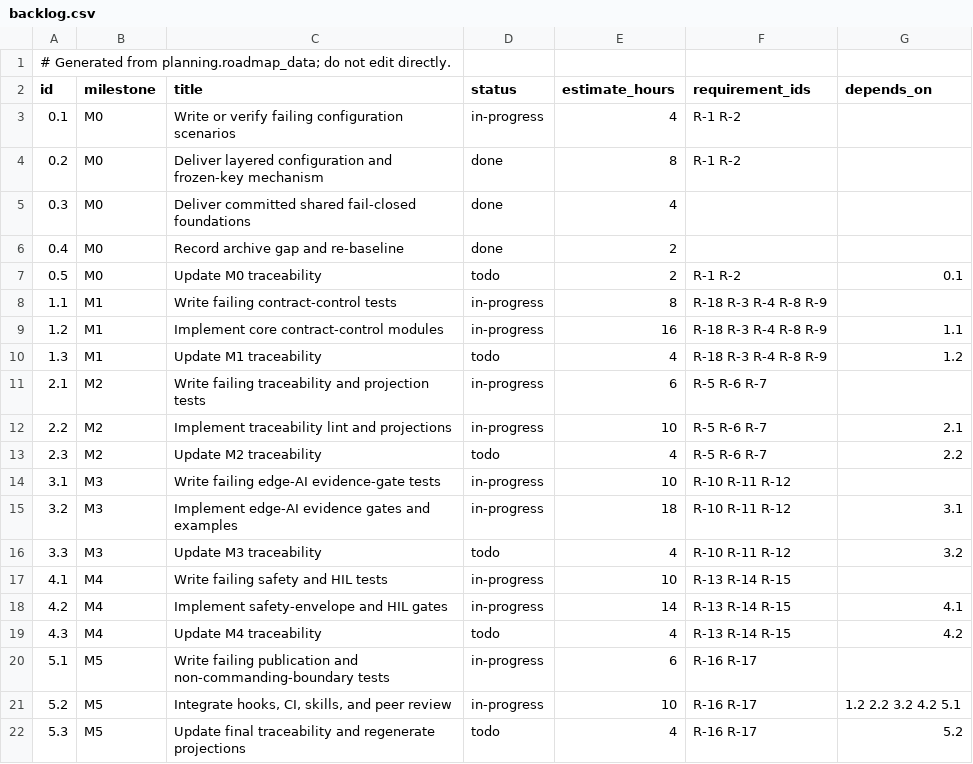
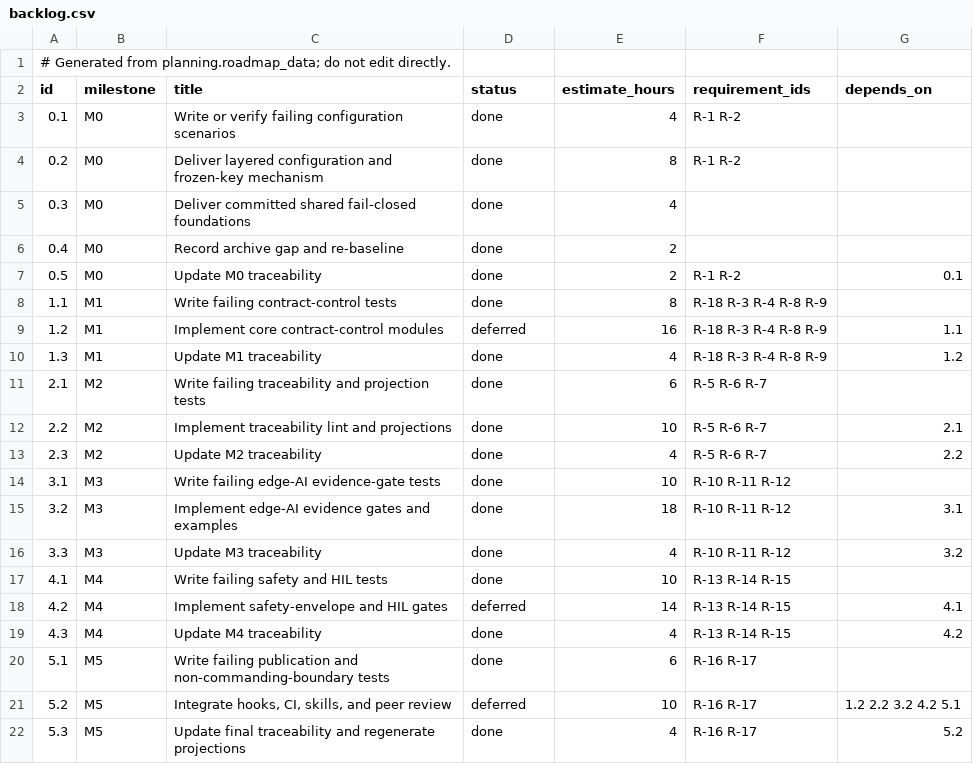
Before and after one commit to ianshank/Hex-vision, a CSV file: planning/backlog.csv, drawn as a sheet.

```diff
--- a/planning/backlog.csv
+++ b/planning/backlog.csv
@@ -2,3 +2,3 @@
 id,milestone,title,status,estimate_hours,requirement_ids,depends_on
-0.1,M0,Write or verify failing configuration scenarios,in-progress,4,R-1 R-2,
+0.1,M0,Write or verify failing configuration scenarios,done,4,R-1 R-2,
 0.2,M0,Deliver layered configuration and frozen-key mechanism,done,8,R-1 R-2,
@@ -6,17 +6,17 @@ id,milestone,title,status,estimate_hours,requirement_ids,depends_on
 0.4,M0,Record archive gap and re-baseline,done,2,,
-0.5,M0,Update M0 traceability,todo,2,R-1 R-2,0.1
-1.1,M1,Write failing contract-control tests,in-progress,8,R-18 R-3 R-4 R-8 R-9,
-1.2,M1,Implement core contract-control modules,in-progress,16,R-18 R-3 R-4 R-8 R-9,1.1
-1.3,M1,Update M1 traceability,todo,4,R-18 R-3 R-4 R-8 R-9,1.2
-2.1,M2,Write failing traceability and projection tests,in-progress,6,R-5 R-6 R-7,
-2.2,M2,Implement traceability lint and projections,in-progress,10,R-5 R-6 R-7,2.1
-2.3,M2,Update M2 traceability,todo,4,R-5 R-6 R-7,2.2
-3.1,M3,Write failing edge-AI evidence-gate tests,in-progress,10,R-10 R-11 R-12,
-3.2,M3,Implement edge-AI evidence gates and examples,in-progress,18,R-10 R-11 R-12,3.1
-3.3,M3,Update M3 traceability,todo,4,R-10 R-11 R-12,3.2
-4.1,M4,Write failing safety and HIL tests,in-progress,10,R-13 R-14 R-15,
-4.2,M4,Implement safety-envelope and HIL gates,in-progress,14,R-13 R-14 R-15,4.1
-4.3,M4,Update M4 traceability,todo,4,R-13 R-14 R-15,4.2
-5.1,M5,Write failing publication and non-commanding-boundary tests,in-progress,6,R-16 R-17,
-5.2,M5,"Integrate hooks, CI, skills, and peer review",in-progress,10,R-16 R-17,1.2 2.2 3.2 4.2 5.1
-5.3,M5,Update final traceability and regenerate projections,todo,4,R-16 R-17,5.2
+0.5,M0,Update M0 traceability,done,2,R-1 R-2,0.1
+1.1,M1,Write failing contract-control tests,done,8,R-18 R-3 R-4 R-8 R-9,
+1.2,M1,Implement core contract-control modules,deferred,16,R-18 R-3 R-4 R-8 R-9,1.1
+1.3,M1,Update M1 traceability,done,4,R-18 R-3 R-4 R-8 R-9,1.2
+2.1,M2,Write failing traceability and projection tests,done,6,R-5 R-6 R-7,
+2.2,M2,Implement traceability lint and projections,done,10,R-5 R-6 R-7,2.1
+2.3,M2,Update M2 traceability,done,4,R-5 R-6 R-7,2.2
+3.1,M3,Write failing edge-AI evidence-gate tests,done,10,R-10 R-11 R-12,
+3.2,M3,Implement edge-AI evidence gates and examples,done,18,R-10 R-11 R-12,3.1
+3.3,M3,Update M3 traceability,done,4,R-10 R-11 R-12,3.2
+4.1,M4,Write failing safety and HIL tests,done,10,R-13 R-14 R-15,
+4.2,M4,Implement safety-envelope and HIL gates,deferred,14,R-13 R-14 R-15,4.1
+4.3,M4,Update M4 traceability,done,4,R-13 R-14 R-15,4.2
+5.1,M5,Write failing publication and non-commanding-boundary tests,done,6,R-16 R-17,
+5.2,M5,"Integrate hooks, CI, skills, and peer review",deferred,10,R-16 R-17,1.2 2.2 3.2 4.2 5.1
+5.3,M5,Update final traceability and regenerate projections,done,4,R-16 R-17,5.2
```
Also changed, not shown: 23 other files.
